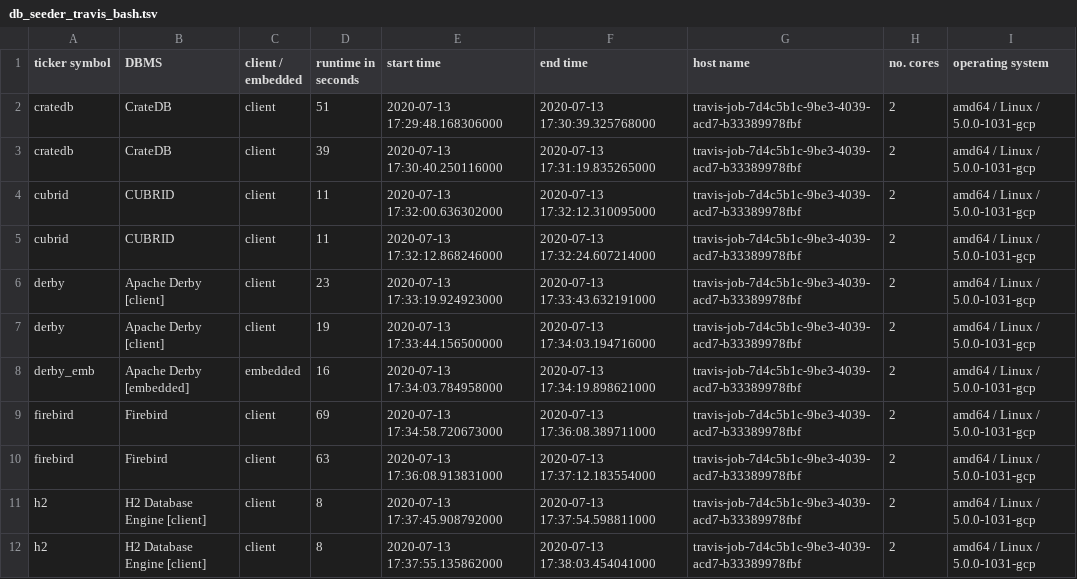
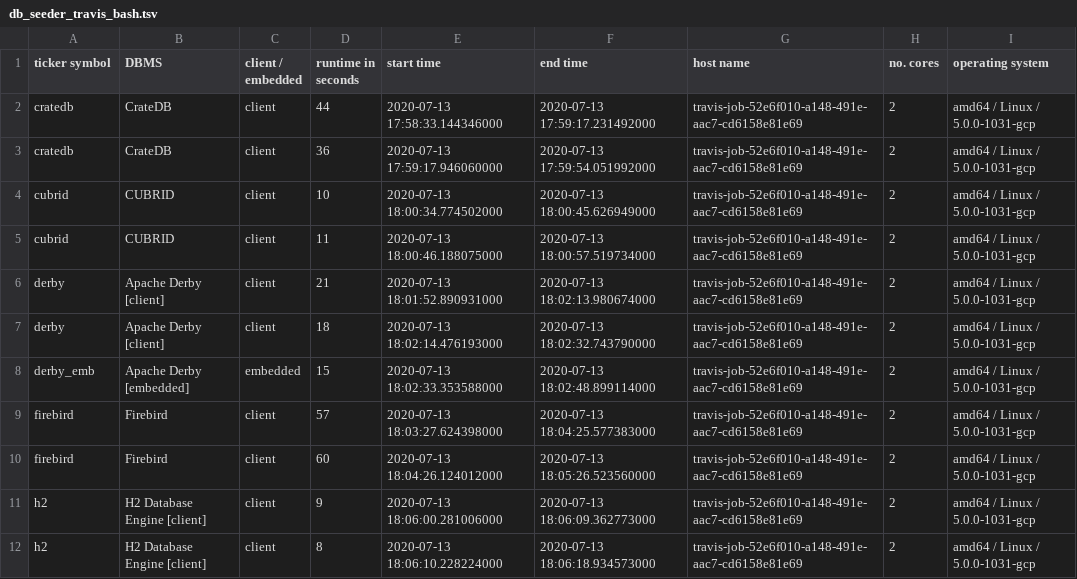
Before and after one commit to KonnexionsGmbH/db_seeder, a TSV file: statistics/db_seeder_travis_bash.tsv, drawn as a sheet; only a part is shown; the diff covers the shown part only.

Commit message:
Travis update: Jul 2020 (Build 203)
[skip ci]

```diff
--- a/statistics/db_seeder_travis_bash.tsv
+++ b/statistics/db_seeder_travis_bash.tsv
@@ -1,12 +1,12 @@
 ticker symbol	DBMS	client / embedded	runtime in seconds	start time	end time	host name	no. cores	operating system
-cratedb	CrateDB	client	51	2020-07-13 17:29:48.168306000	2020-07-13 17:30:39.325768000	travis-job-7d4c5b1c-9be3-4039-acd7-b33389978fbf	2	amd64 / Linux / 5.0.0-1031-gcp
-cratedb	CrateDB	client	39	2020-07-13 17:30:40.250116000	2020-07-13 17:31:19.835265000	travis-job-7d4c5b1c-9be3-4039-acd7-b33389978fbf	2	amd64 / Linux / 5.0.0-1031-gcp
-cubrid	CUBRID	client	11	2020-07-13 17:32:00.636302000	2020-07-13 17:32:12.310095000	travis-job-7d4c5b1c-9be3-4039-acd7-b33389978fbf	2	amd64 / Linux / 5.0.0-1031-gcp
-cubrid	CUBRID	client	11	2020-07-13 17:32:12.868246000	2020-07-13 17:32:24.607214000	travis-job-7d4c5b1c-9be3-4039-acd7-b33389978fbf	2	amd64 / Linux / 5.0.0-1031-gcp
-derby	Apache Derby [client]	client	23	2020-07-13 17:33:19.924923000	2020-07-13 17:33:43.632191000	travis-job-7d4c5b1c-9be3-4039-acd7-b33389978fbf	2	amd64 / Linux / 5.0.0-1031-gcp
-derby	Apache Derby [client]	client	19	2020-07-13 17:33:44.156500000	2020-07-13 17:34:03.194716000	travis-job-7d4c5b1c-9be3-4039-acd7-b33389978fbf	2	amd64 / Linux / 5.0.0-1031-gcp
-derby_emb	Apache Derby [embedded]	embedded	16	2020-07-13 17:34:03.784958000	2020-07-13 17:34:19.898621000	travis-job-7d4c5b1c-9be3-4039-acd7-b33389978fbf	2	amd64 / Linux / 5.0.0-1031-gcp
-firebird	Firebird	client	69	2020-07-13 17:34:58.720673000	2020-07-13 17:36:08.389711000	travis-job-7d4c5b1c-9be3-4039-acd7-b33389978fbf	2	amd64 / Linux / 5.0.0-1031-gcp
-firebird	Firebird	client	63	2020-07-13 17:36:08.913831000	2020-07-13 17:37:12.183554000	travis-job-7d4c5b1c-9be3-4039-acd7-b33389978fbf	2	amd64 / Linux / 5.0.0-1031-gcp
-h2	H2 Database Engine [client]	client	8	2020-07-13 17:37:45.908792000	2020-07-13 17:37:54.598811000	travis-job-7d4c5b1c-9be3-4039-acd7-b33389978fbf	2	amd64 / Linux / 5.0.0-1031-gcp
-h2	H2 Database Engine [client]	client	8	2020-07-13 17:37:55.135862000	2020-07-13 17:38:03.454041000	travis-job-7d4c5b1c-9be3-4039-acd7-b33389978fbf	2	amd64 / Linux / 5.0.0-1031-gcp
+cratedb	CrateDB	client	44	2020-07-13 17:58:33.144346000	2020-07-13 17:59:17.231492000	travis-job-52e6f010-a148-491e-aac7-cd6158e81e69	2	amd64 / Linux / 5.0.0-1031-gcp
+cratedb	CrateDB	client	36	2020-07-13 17:59:17.946060000	2020-07-13 17:59:54.051992000	travis-job-52e6f010-a148-491e-aac7-cd6158e81e69	2	amd64 / Linux / 5.0.0-1031-gcp
+cubrid	CUBRID	client	10	2020-07-13 18:00:34.774502000	2020-07-13 18:00:45.626949000	travis-job-52e6f010-a148-491e-aac7-cd6158e81e69	2	amd64 / Linux / 5.0.0-1031-gcp
+cubrid	CUBRID	client	11	2020-07-13 18:00:46.188075000	2020-07-13 18:00:57.519734000	travis-job-52e6f010-a148-491e-aac7-cd6158e81e69	2	amd64 / Linux / 5.0.0-1031-gcp
+derby	Apache Derby [client]	client	21	2020-07-13 18:01:52.890931000	2020-07-13 18:02:13.980674000	travis-job-52e6f010-a148-491e-aac7-cd6158e81e69	2	amd64 / Linux / 5.0.0-1031-gcp
+derby	Apache Derby [client]	client	18	2020-07-13 18:02:14.476193000	2020-07-13 18:02:32.743790000	travis-job-52e6f010-a148-491e-aac7-cd6158e81e69	2	amd64 / Linux / 5.0.0-1031-gcp
+derby_emb	Apache Derby [embedded]	embedded	15	2020-07-13 18:02:33.353588000	2020-07-13 18:02:48.899114000	travis-job-52e6f010-a148-491e-aac7-cd6158e81e69	2	amd64 / Linux / 5.0.0-1031-gcp
+firebird	Firebird	client	57	2020-07-13 18:03:27.624398000	2020-07-13 18:04:25.577383000	travis-job-52e6f010-a148-491e-aac7-cd6158e81e69	2	amd64 / Linux / 5.0.0-1031-gcp
+firebird	Firebird	client	60	2020-07-13 18:04:26.124012000	2020-07-13 18:05:26.523560000	travis-job-52e6f010-a148-491e-aac7-cd6158e81e69	2	amd64 / Linux / 5.0.0-1031-gcp
+h2	H2 Database Engine [client]	client	9	2020-07-13 18:06:00.281006000	2020-07-13 18:06:09.362773000	travis-job-52e6f010-a148-491e-aac7-cd6158e81e69	2	amd64 / Linux / 5.0.0-1031-gcp
+h2	H2 Database Engine [client]	client	8	2020-07-13 18:06:10.228224000	2020-07-13 18:06:18.934573000	travis-job-52e6f010-a148-491e-aac7-cd6158e81e69	2	amd64 / Linux / 5.0.0-1031-gcp
```
Also changed, not shown: 89 edited cells elsewhere in this file.
